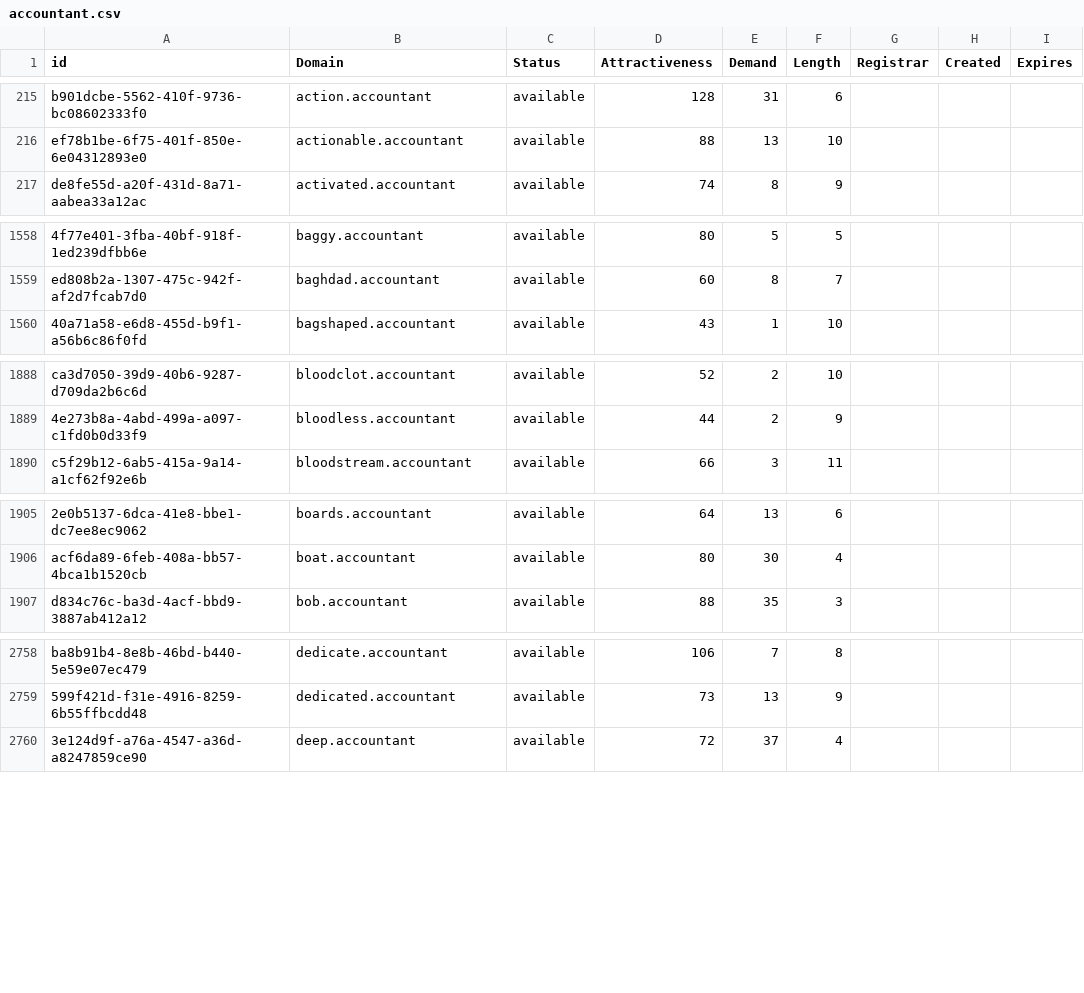
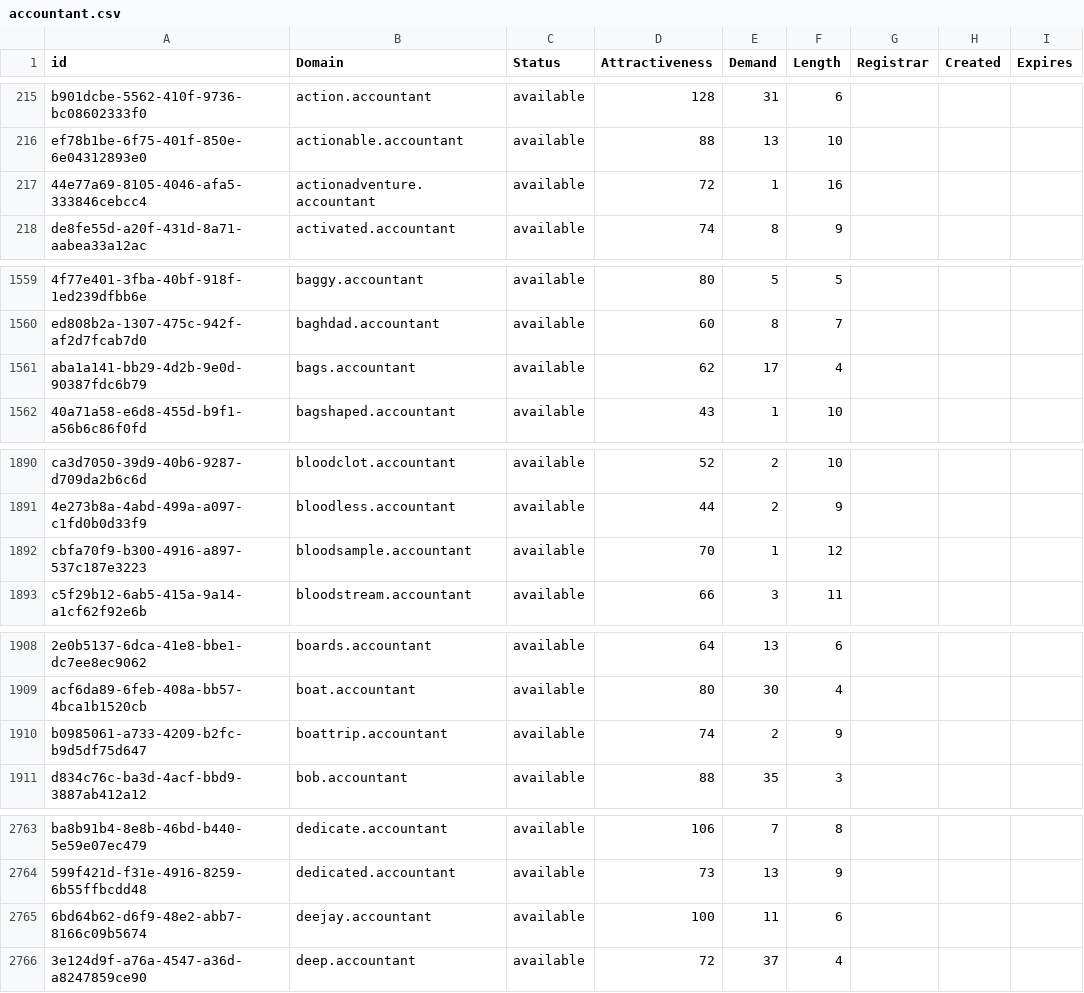
Before and after one commit to UniqueDomains/accountant-oneword-domains, a CSV file: accountant.csv, drawn as a sheet; only a part is shown, gaps mark what is left out; the diff covers the shown part only; the diff names each change by its address in the sheet, - before the commit and + after, or states it on an @@ line.

Commit message:
Domains update

```diff
--- a/accountant.csv
+++ b/accountant.csv
+row 217: 44e77a69-8105-4046-afa5-333846cebcc4 | actionadventure.accountant | available | 72 | 1 | 16
+row 1561: aba1a141-bb29-4d2b-9e0d-90387fdc6b79 | bags.accountant | available | 62 | 17 | 4
+row 1892: cbfa70f9-b300-4916-a897-537c187e3223 | bloodsample.accountant | available | 70 | 1 | 12
+row 1910: b0985061-a733-4209-b2fc-b9d5df75d647 | boattrip.accountant | available | 74 | 2 | 9
+row 2765: 6bd64b62-d6f9-48e2-abb7-8166c09b5674 | deejay.accountant | available | 100 | 11 | 6
```
Also changed, not shown: 7 added rows and 2 edited cells elsewhere in this file, 2 other files.
